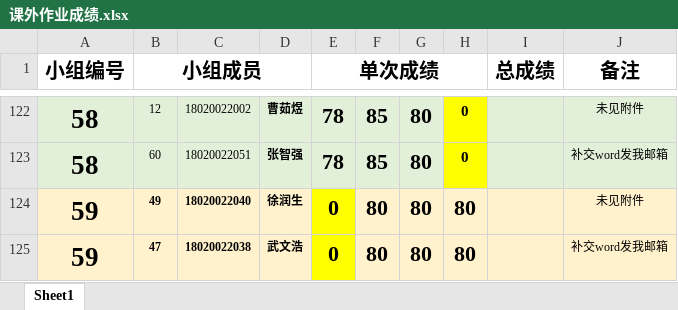
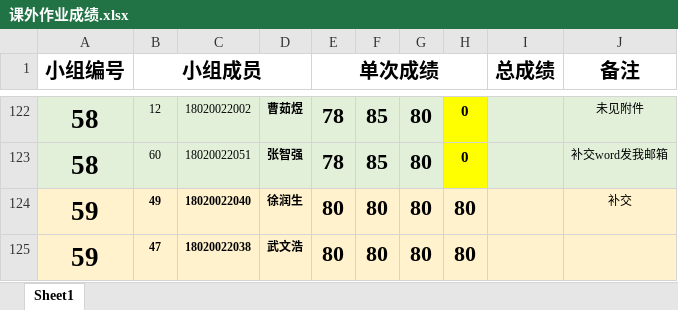
Before and after one commit to rshouc/Advanced-Programming-2018-Autumn, an Excel workbook: Homework & score/课外作业成绩.xlsx, sheet Sheet1, drawn as a sheet; only a part is shown, gaps mark what is left out; values as stored, in another font and other column widths than the file's, no borders; the diff names each change by its address in the sheet, - before the commit and + after, or states it on an @@ line.

Commit message:
Update 课外作业成绩.xlsx

```diff
--- a/Homework & score/课外作业成绩.xlsx (sheet Sheet1)
+++ b/Homework & score/课外作业成绩.xlsx (sheet Sheet1)
-E124:E125 (单次成绩): 0
+E124:E125 (单次成绩): 80
-E124:E125 fill: #FFFF00
+E124:E125 fill: #FFF2CC
-J124 (备注): 未见附件
+J124 (备注): 补交
-J125 (备注): 补交word发我邮箱
+J125 (备注): (empty)
```
